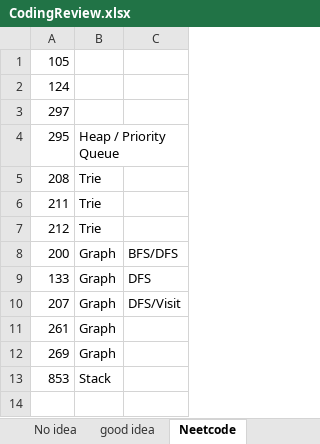
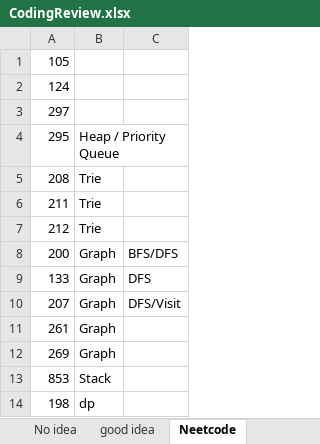
Before and after one commit to CarmenDou/Leetcode, an Excel workbook: CodingReview.xlsx, sheet Neetcode, drawn as a sheet; values as stored, in another font and other column widths than the file's, no borders; the diff names each change by its address in the sheet, - before the commit and + after, or states it on an @@ line.

```diff
--- a/CodingReview.xlsx (sheet Neetcode)
+++ b/CodingReview.xlsx (sheet Neetcode)
+row 14: 198 | dp
```
Also changed, not shown: 2 other files.
